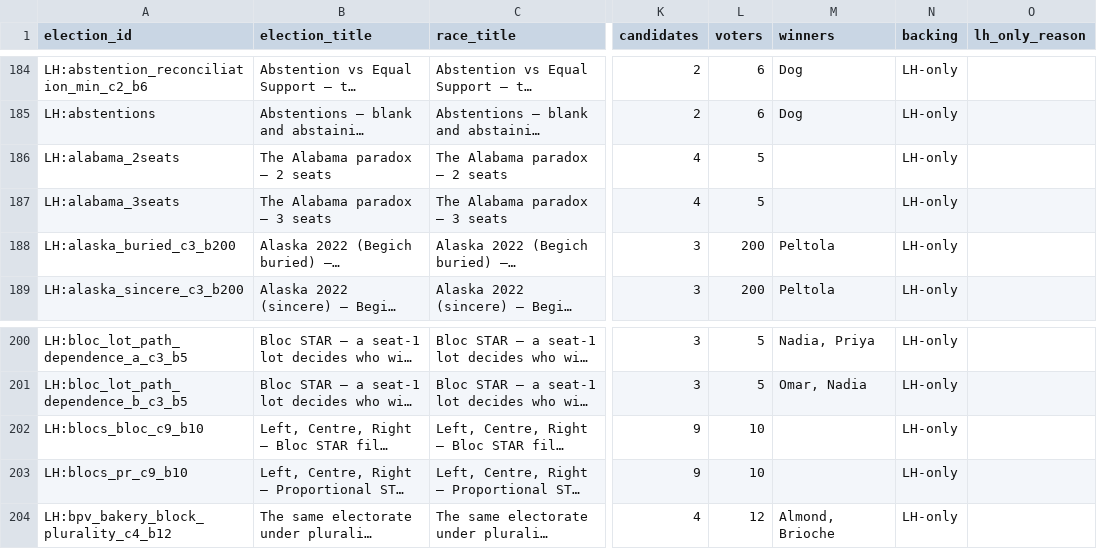
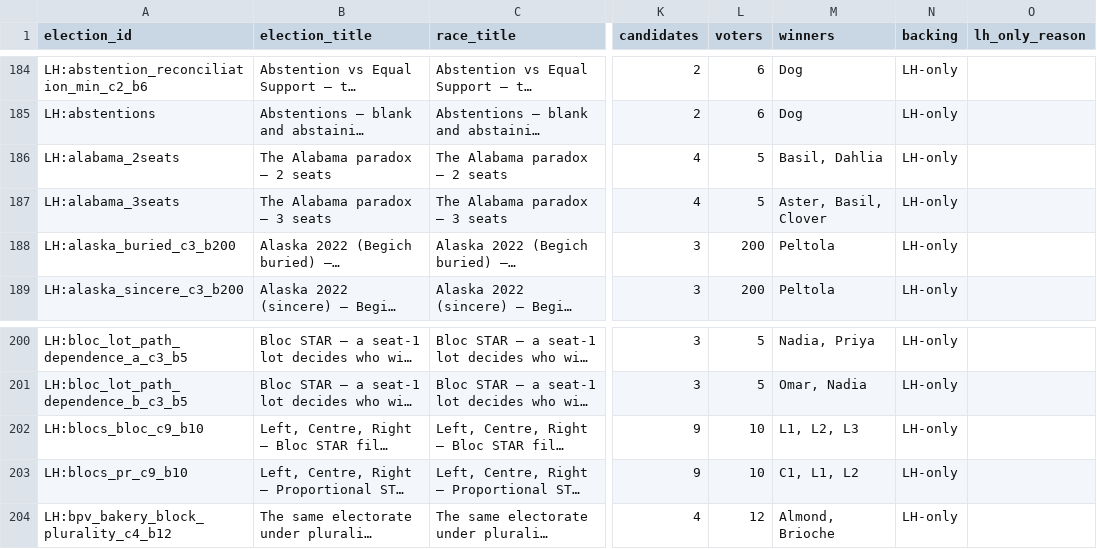
Before and after one commit to masiarek/star-voting-library, a CSV file: 07_Concepts/YAML_test_case_index/races.csv, drawn as a sheet; only a part is shown, gaps mark what is left out; long unchanged cells end in …; the diff names each change by its address in the sheet, - before the commit and + after, or states it on an @@ line.

```diff
--- a/07_Concepts/YAML_test_case_index/races.csv
+++ b/07_Concepts/YAML_test_case_index/races.csv
-M186 (winners): (empty)
+M186 (winners): Basil, Dahlia
-M187 (winners): (empty)
+M187 (winners): Aster, Basil, Clover
-M202 (winners): (empty)
+M202 (winners): L1, L2, L3
-M203 (winners): (empty)
+M203 (winners): C1, L1, L2
```
Also changed, not shown: 16 other files.
